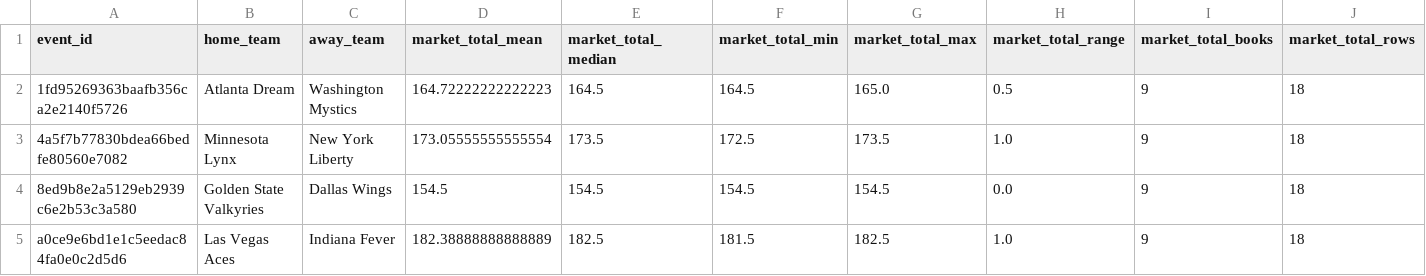
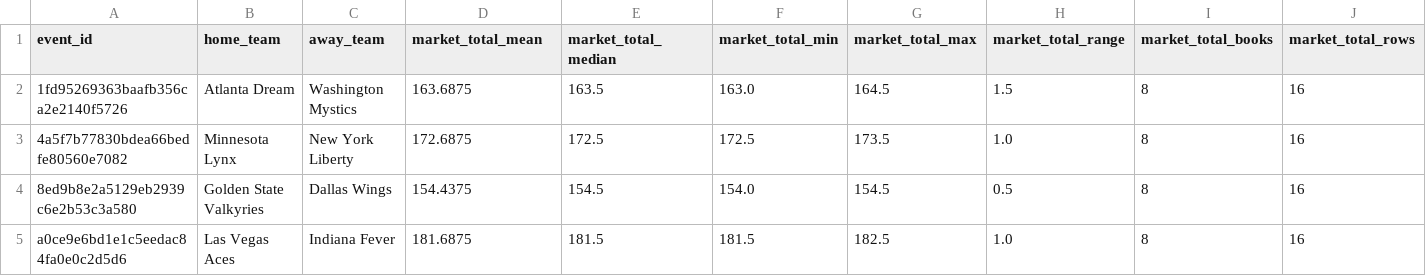
Before and after one commit to damoutinho11-art/wnba-edge-lab, a CSV file: wnba_outputs/market_features_v21.csv, drawn as a sheet.

```diff
--- a/wnba_outputs/market_features_v21.csv
+++ b/wnba_outputs/market_features_v21.csv
@@ -1,5 +1,5 @@
 event_id,home_team,away_team,market_total_mean,market_total_median,market_total_min,market_total_max,market_total_range,market_total_books,market_total_rows
-1fd95269363baafb356ca2e2140f5726,Atlanta Dream,Washington Mystics,164.72222222222223,164.5,164.5,165.0,0.5,9,18
-4a5f7b77830bdea66bedfe80560e7082,Minnesota Lynx,New York Liberty,173.05555555555554,173.5,172.5,173.5,1.0,9,18
-8ed9b8e2a5129eb2939c6e2b53c3a580,Golden State Valkyries,Dallas Wings,154.5,154.5,154.5,154.5,0.0,9,18
-a0ce9e6bd1e1c5eedac84fa0e0c2d5d6,Las Vegas Aces,Indiana Fever,182.38888888888889,182.5,181.5,182.5,1.0,9,18
+1fd95269363baafb356ca2e2140f5726,Atlanta Dream,Washington Mystics,163.6875,163.5,163.0,164.5,1.5,8,16
+4a5f7b77830bdea66bedfe80560e7082,Minnesota Lynx,New York Liberty,172.6875,172.5,172.5,173.5,1.0,8,16
+8ed9b8e2a5129eb2939c6e2b53c3a580,Golden State Valkyries,Dallas Wings,154.4375,154.5,154.0,154.5,0.5,8,16
+a0ce9e6bd1e1c5eedac84fa0e0c2d5d6,Las Vegas Aces,Indiana Fever,181.6875,181.5,181.5,182.5,1.0,8,16
```
Also changed, not shown: wnba_outputs/feature_diagnostics_v21.csv, wnba_outputs/hermes_advisory_queue_v21.csv, 34 other files.
